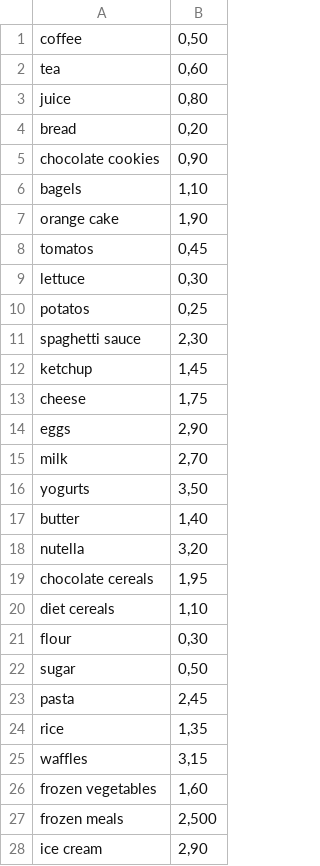
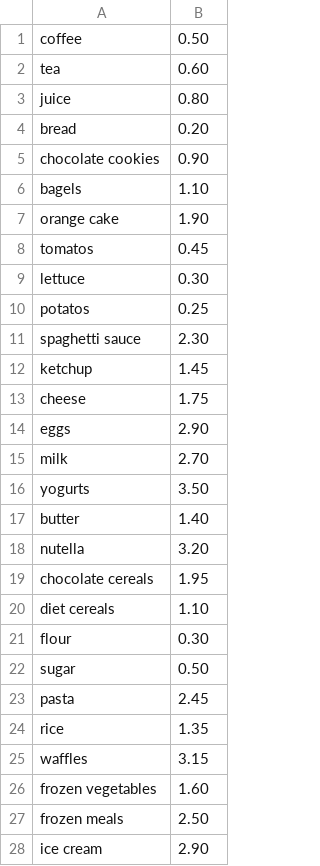
Before and after one commit to margaridaviterbo/PROG_Supermarket, a CSV file: project/project/Products.csv, drawn as a sheet; only a part is shown; the diff covers the shown part only.

```diff
--- a/project/project/Products.csv
+++ b/project/project/Products.csv
@@ -1,28 +1,28 @@
-coffee;0,50
-tea;0,60
-juice;0,80
-bread;0,20
-chocolate cookies;0,90
-bagels;1,10
-orange cake;1,90
-tomatos;0,45
-lettuce;0,30
-potatos;0,25
-spaghetti sauce;2,30
-ketchup;1,45
-cheese;1,75
-eggs;2,90
-milk;2,70
-yogurts;3,50
-butter;1,40
-nutella;3,20
-chocolate cereals;1,95
-diet cereals;1,10
-flour;0,30
-sugar;0,50
-pasta;2,45
-rice;1,35
-waffles;3,15
-frozen vegetables;1,60
-frozen meals;2,500
-ice cream;2,90
+coffee;0.50
+tea;0.60
+juice;0.80
+bread;0.20
+chocolate cookies;0.90
+bagels;1.10
+orange cake;1.90
+tomatos;0.45
+lettuce;0.30
+potatos;0.25
+spaghetti sauce;2.30
+ketchup;1.45
+cheese;1.75
+eggs;2.90
+milk;2.70
+yogurts;3.50
+butter;1.40
+nutella;3.20
+chocolate cereals;1.95
+diet cereals;1.10
+flour;0.30
+sugar;0.50
+pasta;2.45
+rice;1.35
+waffles;3.15
+frozen vegetables;1.60
+frozen meals;2.50
+ice cream;2.90
```
Also changed, not shown: 20 edited cells elsewhere in this file, project/project/Clients.csv, 2 other files.
